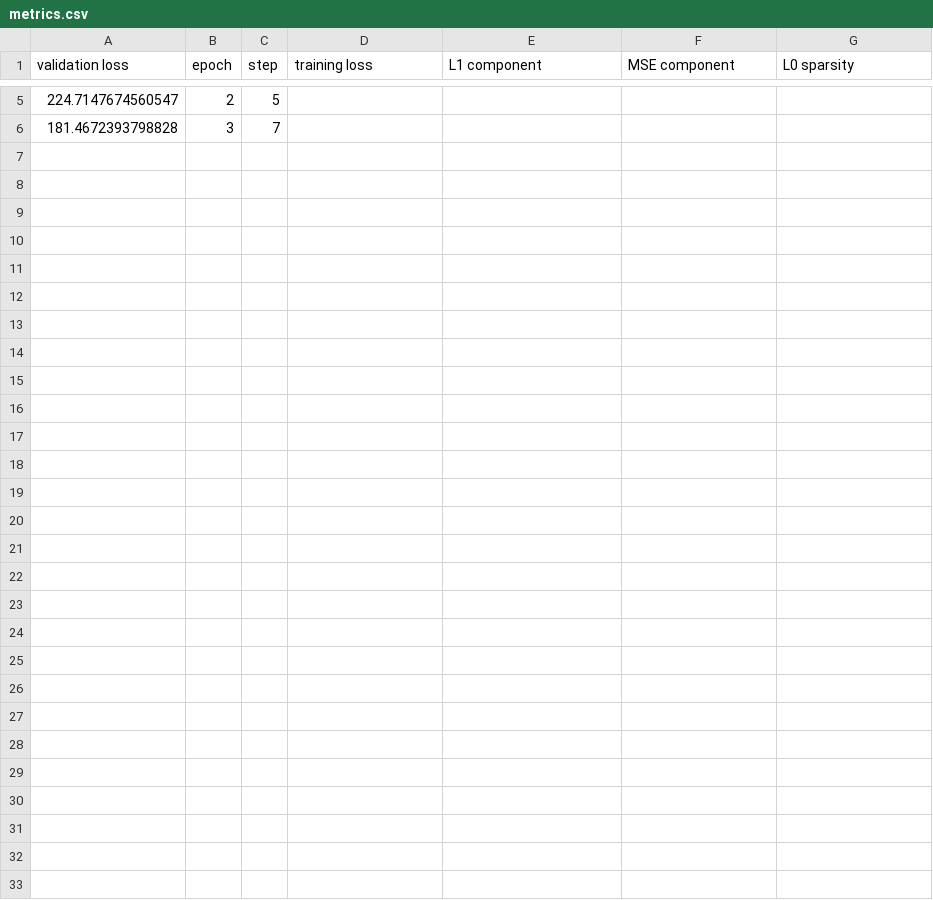
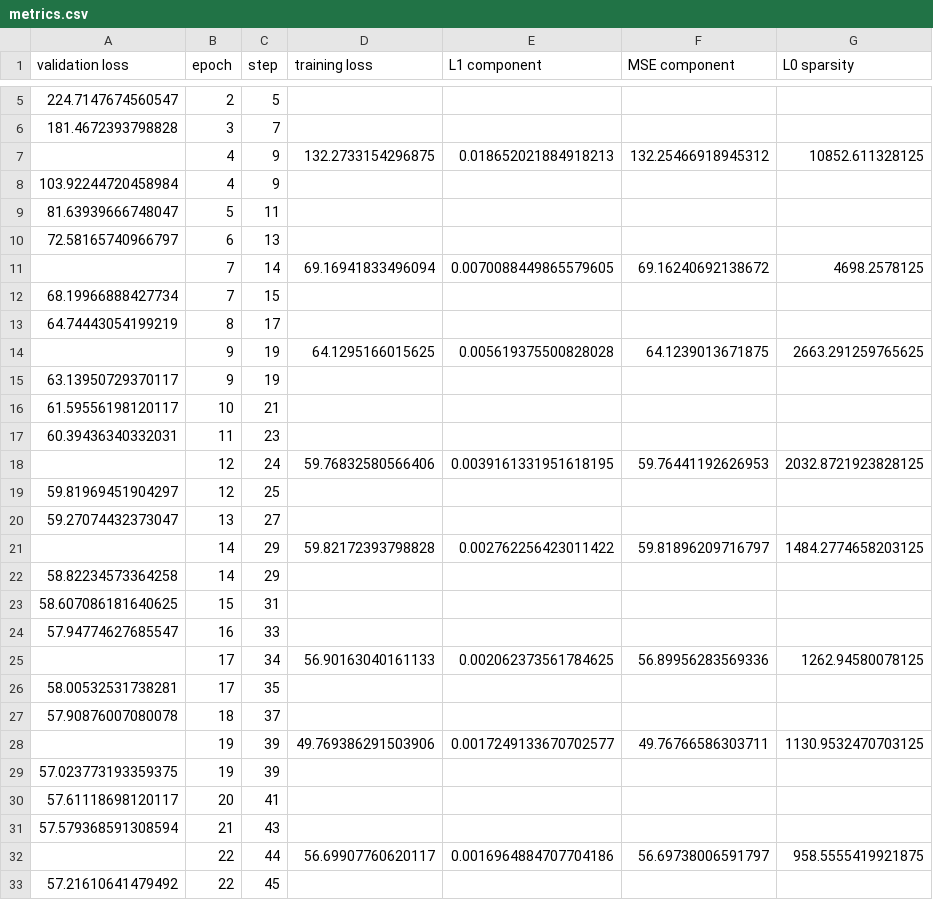
Before and after one commit to montemac/activation_additions, a CSV file: sparse_coder/logs/autoencoder/version_65/metrics.csv, drawn as a sheet; only a part is shown, gaps mark what is left out; the diff names each change by its address in the sheet, - before the commit and + after, or states it on an @@ line.

Commit message:
Progress with interp parallelization for the largest models' autoencoders.

```diff
--- a/sparse_coder/logs/autoencoder/version_65/metrics.csv
+++ b/sparse_coder/logs/autoencoder/version_65/metrics.csv
+row 7:  | 4 | 9 | 132.2733154296875 | 0.018652021884918213 | 132.25466918945312 | 10852.611328125
+row 8: 103.92244720458984 | 4 | 9
+row 9: 81.63939666748047 | 5 | 11
+row 10: 72.58165740966797 | 6 | 13
+row 11:  | 7 | 14 | 69.16941833496094 | 0.0070088449865579605 | 69.16240692138672 | 4698.2578125
+row 12: 68.19966888427734 | 7 | 15
+row 13: 64.74443054199219 | 8 | 17
+row 14:  | 9 | 19 | 64.1295166015625 | 0.005619375500828028 | 64.1239013671875 | 2663.291259765625
+row 15: 63.13950729370117 | 9 | 19
+row 16: 61.59556198120117 | 10 | 21
+row 17: 60.39436340332031 | 11 | 23
+row 18:  | 12 | 24 | 59.76832580566406 | 0.0039161331951618195 | 59.76441192626953 | 2032.8721923828125
+row 19: 59.81969451904297 | 12 | 25
+row 20: 59.27074432373047 | 13 | 27
+row 21:  | 14 | 29 | 59.82172393798828 | 0.002762256423011422 | 59.81896209716797 | 1484.2774658203125
+row 22: 58.82234573364258 | 14 | 29
+row 23: 58.607086181640625 | 15 | 31
+row 24: 57.94774627685547 | 16 | 33
+row 25:  | 17 | 34 | 56.90163040161133 | 0.002062373561784625 | 56.89956283569336 | 1262.94580078125
+row 26: 58.00532531738281 | 17 | 35
+row 27: 57.90876007080078 | 18 | 37
+row 28:  | 19 | 39 | 49.769386291503906 | 0.0017249133670702577 | 49.76766586303711 | 1130.9532470703125
+row 29: 57.023773193359375 | 19 | 39
+row 30: 57.61118698120117 | 20 | 41
+row 31: 57.579368591308594 | 21 | 43
+row 32:  | 22 | 44 | 56.69907760620117 | 0.0016964884707704186 | 56.69738006591797 | 958.5555419921875
+row 33: 57.21610641479492 | 22 | 45
```
Also changed, not shown: 6 other files.
